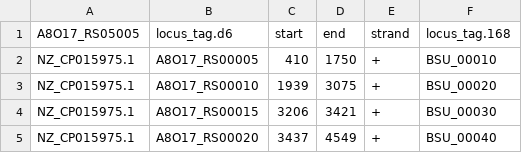
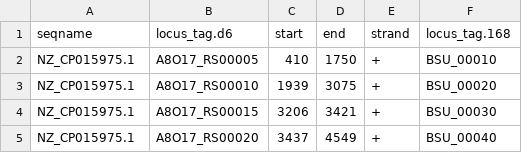
Before and after one commit to LennonLab/coevo-seedbank-seq, a CSV file: data/teichoic_acid/delta6_168_cds_matched.csv, drawn as a sheet; only a part is shown.

Commit message:
undo error in col-name

```diff
--- a/data/teichoic_acid/delta6_168_cds_matched.csv
+++ b/data/teichoic_acid/delta6_168_cds_matched.csv
@@ -1,2 +1,2 @@
-A8O17_RS05005,locus_tag.d6,start,end,strand,locus_tag.168
+seqname,locus_tag.d6,start,end,strand,locus_tag.168
 NZ_CP015975.1,A8O17_RS00005,410,1750,+,BSU_00010
```
